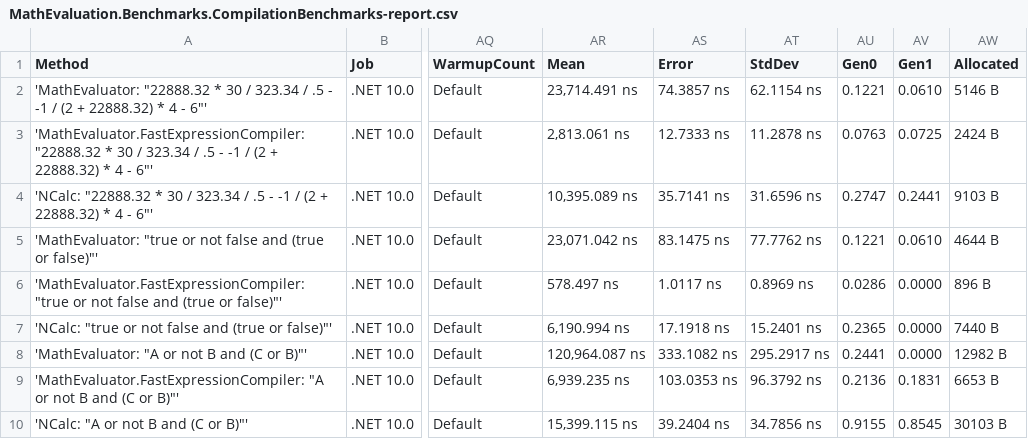
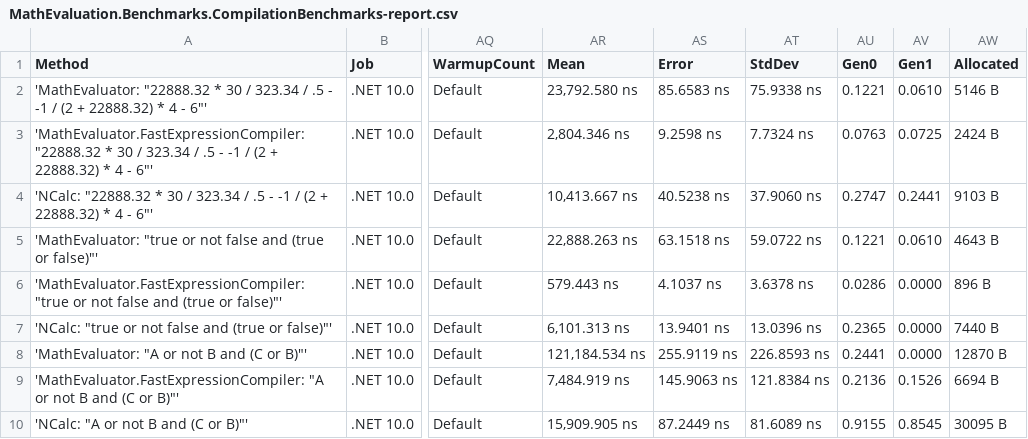
Before and after one commit to AntonovAnton/math.evaluation, a CSV file: BenchmarkDotNet.Artifacts/results/MathEvaluation.Benchmarks.CompilationBenchmarks-report.csv, drawn as a sheet; only a part is shown, gaps mark what is left out; the diff covers the shown part only; the diff names each change by its address in the sheet, - before the commit and + after, or states it on an @@ line.

```diff
--- a/BenchmarkDotNet.Artifacts/results/MathEvaluation.Benchmarks.CompilationBenchmarks-report.csv
+++ b/BenchmarkDotNet.Artifacts/results/MathEvaluation.Benchmarks.CompilationBenchmarks-report.csv
-AR2 (Mean): 23,714.491 ns
+AR2 (Mean): 23,792.580 ns
-AS2 (Error): 74.3857 ns
+AS2 (Error): 85.6583 ns
-AT2 (StdDev): 62.1154 ns
+AT2 (StdDev): 75.9338 ns
-AR3 (Mean): 2,813.061 ns
+AR3 (Mean): 2,804.346 ns
-AS3 (Error): 12.7333 ns
+AS3 (Error): 9.2598 ns
-AT3 (StdDev): 11.2878 ns
+AT3 (StdDev): 7.7324 ns
-AR4 (Mean): 10,395.089 ns
+AR4 (Mean): 10,413.667 ns
-AS4 (Error): 35.7141 ns
+AS4 (Error): 40.5238 ns
-AT4 (StdDev): 31.6596 ns
+AT4 (StdDev): 37.9060 ns
-AR5 (Mean): 23,071.042 ns
+AR5 (Mean): 22,888.263 ns
-AS5 (Error): 83.1475 ns
+AS5 (Error): 63.1518 ns
-AT5 (StdDev): 77.7762 ns
+AT5 (StdDev): 59.0722 ns
-AW5 (Allocated): 4644 B
+AW5 (Allocated): 4643 B
-AR6 (Mean): 578.497 ns
+AR6 (Mean): 579.443 ns
-AS6 (Error): 1.0117 ns
+AS6 (Error): 4.1037 ns
-AT6 (StdDev): 0.8969 ns
+AT6 (StdDev): 3.6378 ns
-AR7 (Mean): 6,190.994 ns
+AR7 (Mean): 6,101.313 ns
-AS7 (Error): 17.1918 ns
+AS7 (Error): 13.9401 ns
-AT7 (StdDev): 15.2401 ns
+AT7 (StdDev): 13.0396 ns
-AR8 (Mean): 120,964.087 ns
+AR8 (Mean): 121,184.534 ns
-AS8 (Error): 333.1082 ns
+AS8 (Error): 255.9119 ns
-AT8 (StdDev): 295.2917 ns
+AT8 (StdDev): 226.8593 ns
-AW8 (Allocated): 12982 B
+AW8 (Allocated): 12870 B
-AR9 (Mean): 6,939.235 ns
+AR9 (Mean): 7,484.919 ns
-AS9 (Error): 103.0353 ns
+AS9 (Error): 145.9063 ns
-AT9 (StdDev): 96.3792 ns
+AT9 (StdDev): 121.8384 ns
-AV9 (Gen1): 0.1831
+AV9 (Gen1): 0.1526
-AW9 (Allocated): 6653 B
+AW9 (Allocated): 6694 B
-AR10 (Mean): 15,399.115 ns
+AR10 (Mean): 15,909.905 ns
-AS10 (Error): 39.2404 ns
+AS10 (Error): 87.2449 ns
-AT10 (StdDev): 34.7856 ns
+AT10 (StdDev): 81.6089 ns
-AW10 (Allocated): 30103 B
+AW10 (Allocated): 30095 B
```
Also changed, not shown: 101 edited cells elsewhere in this file, BenchmarkDotNet.Artifacts/results/MathEvaluation.Benchmarks.ComplexNumbersBenchmarks-report.csv, BenchmarkDotNet.Artifacts/results/MathEvaluation.Benchmarks.CompoundingInterestBenchmarks-report.csv, 19 other files.
